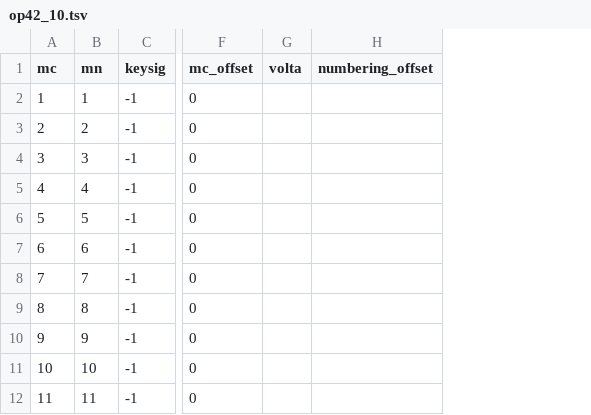
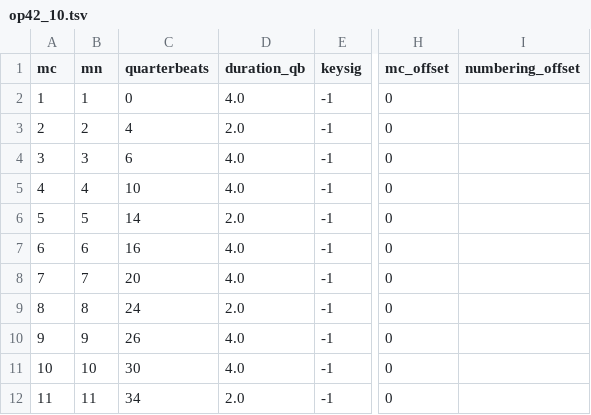
Before and after one commit to DCMLab/rachmaninoff_piano, a TSV file: measures/op42_10.tsv, drawn as a sheet; only a part is shown, gaps mark what is left out; removed rows and columns are numbered as before the commit, all else as after; the diff names each change by its address in the sheet, - before the commit and + after, or states it on an @@ line.

```diff
--- a/measures/op42_10.tsv
+++ b/measures/op42_10.tsv
+column C (quarterbeats), rows 2-12: 0 | 4 | 6 | 10 | 14 | 16 | 20 | 24 | 26 | 30 | 34
+column D (duration_qb), rows 2-12: 4.0 | 2.0 | 4.0 | 4.0 | 2.0 | 4.0 | 4.0 | 2.0 | 4.0 | 4.0 | 2.0
-column G (volta), empty
```
Also changed, not shown: metadata.tsv, 6 other files.
